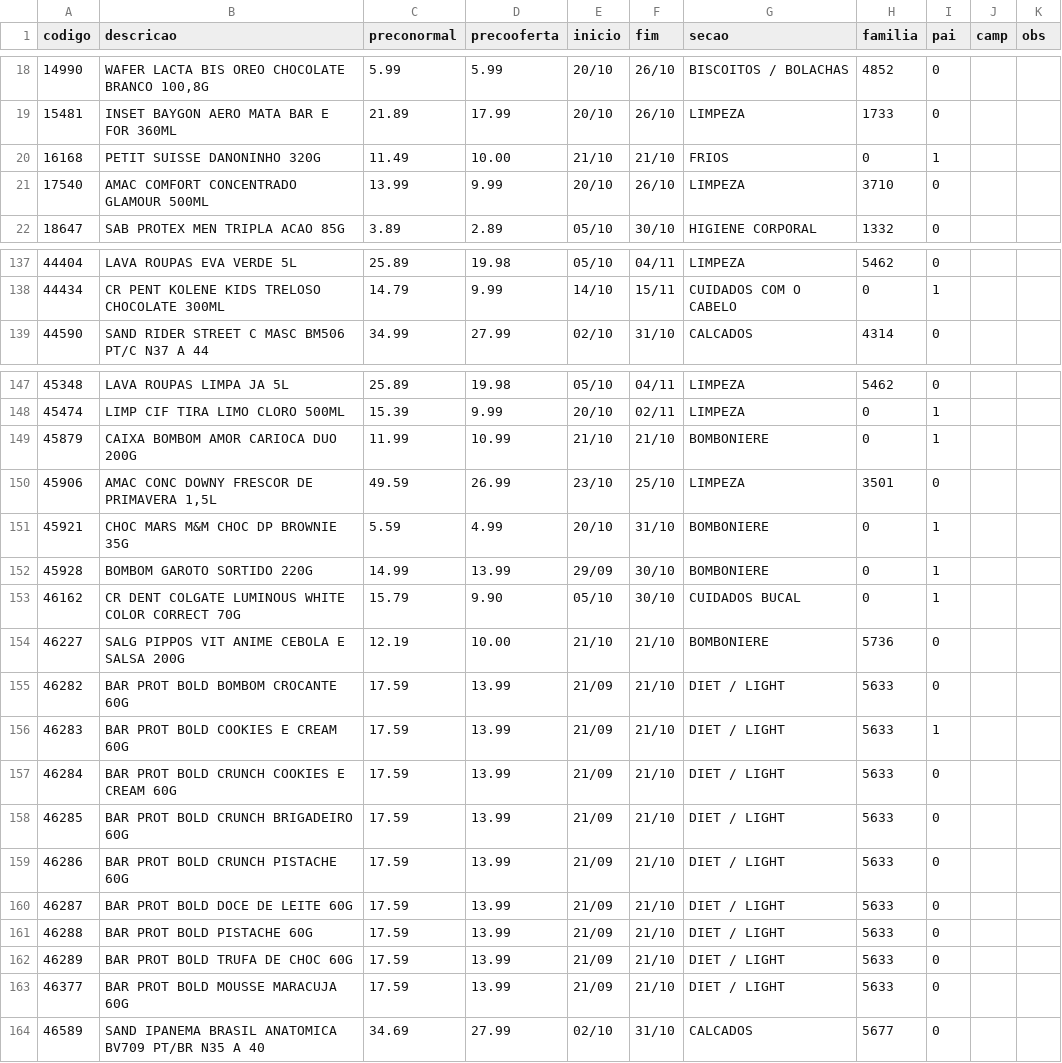
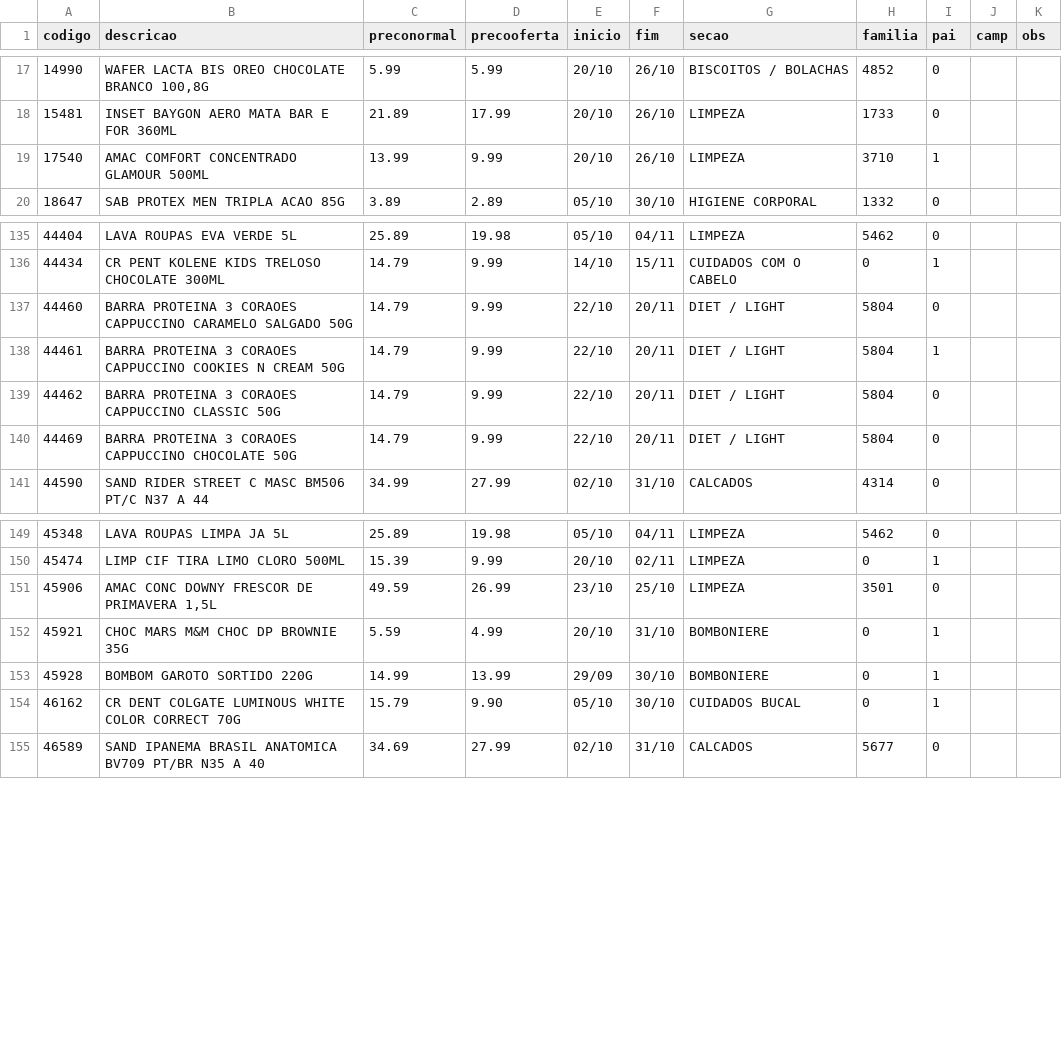
Before and after one commit to luciano504/placas, a CSV file: data/loja3.csv, drawn as a sheet; only a part is shown, gaps mark what is left out; the diff covers the shown part only.

```diff
--- a/data/loja3.csv
+++ b/data/loja3.csv
@@ -19,4 +18,3 @@ codigo,descricao,preconormal,precooferta,inicio,fim,secao,familia,pai,camp,obs
 15481,INSET BAYGON AERO MATA BAR E FOR 360ML,21.89,17.99,20/10,26/10,LIMPEZA,1733,0,,
-16168,PETIT SUISSE DANONINHO 320G,11.49,10.00,21/10,21/10,FRIOS,0,1,,
-17540,AMAC COMFORT CONCENTRADO GLAMOUR 500ML,13.99,9.99,20/10,26/10,LIMPEZA,3710,0,,
+17540,AMAC COMFORT CONCENTRADO GLAMOUR 500ML,13.99,9.99,20/10,26/10,LIMPEZA,3710,1,,
 18647,SAB PROTEX MEN TRIPLA ACAO 85G,3.89,2.89,05/10,30/10,HIGIENE CORPORAL,1332,0,,
@@ -138,2 +136,6 @@ codigo,descricao,preconormal,precooferta,inicio,fim,secao,familia,pai,camp,obs
 44434,CR PENT KOLENE KIDS TRELOSO CHOCOLATE 300ML,14.79,9.99,14/10,15/11,CUIDADOS COM O CABELO,0,1,,
+44460,BARRA PROTEINA 3 CORAOES CAPPUCCINO CARAMELO SALGADO 50G,14.79,9.99,22/10,20/11,DIET / LIGHT,5804,0,,
+44461,BARRA PROTEINA 3 CORAOES CAPPUCCINO COOKIES N CREAM 50G,14.79,9.99,22/10,20/11,DIET / LIGHT,5804,1,,
+44462,BARRA PROTEINA 3 CORAOES CAPPUCCINO CLASSIC 50G,14.79,9.99,22/10,20/11,DIET / LIGHT,5804,0,,
+44469,BARRA PROTEINA 3 CORAOES CAPPUCCINO CHOCOLATE 50G,14.79,9.99,22/10,20/11,DIET / LIGHT,5804,0,,
 44590,SAND RIDER STREET C MASC BM506 PT/C N37 A 44,34.99,27.99,02/10,31/10,CALCADOS,4314,0,,
@@ -148,3 +150,2 @@ codigo,descricao,preconormal,precooferta,inicio,fim,secao,familia,pai,camp,obs
 45474,LIMP CIF TIRA LIMO CLORO 500ML,15.39,9.99,20/10,02/11,LIMPEZA,0,1,,
-45879,CAIXA BOMBOM AMOR CARIOCA DUO 200G,11.99,10.99,21/10,21/10,BOMBONIERE,0,1,,
 45906,"AMAC CONC DOWNY FRESCOR DE PRIMAVERA 1,5L",49.59,26.99,23/10,25/10,LIMPEZA,3501,0,,
@@ -153,12 +154,2 @@ codigo,descricao,preconormal,precooferta,inicio,fim,secao,familia,pai,camp,obs
 46162,CR DENT COLGATE LUMINOUS WHITE COLOR CORRECT 70G,15.79,9.90,05/10,30/10,CUIDADOS BUCAL,0,1,,
-46227,SALG PIPPOS VIT ANIME CEBOLA E SALSA 200G,12.19,10.00,21/10,21/10,BOMBONIERE,5736,0,,
-46282,BAR PROT BOLD BOMBOM CROCANTE 60G,17.59,13.99,21/09,21/10,DIET / LIGHT,5633,0,,
-46283,BAR PROT BOLD COOKIES E CREAM 60G,17.59,13.99,21/09,21/10,DIET / LIGHT,5633,1,,
-46284,BAR PROT BOLD CRUNCH COOKIES E CREAM 60G,17.59,13.99,21/09,21/10,DIET / LIGHT,5633,0,,
-46285,BAR PROT BOLD CRUNCH BRIGADEIRO 60G,17.59,13.99,21/09,21/10,DIET / LIGHT,5633,0,,
-46286,BAR PROT BOLD CRUNCH PISTACHE 60G,17.59,13.99,21/09,21/10,DIET / LIGHT,5633,0,,
-46287,BAR PROT BOLD DOCE DE LEITE 60G,17.59,13.99,21/09,21/10,DIET / LIGHT,5633,0,,
-46288,BAR PROT BOLD PISTACHE 60G,17.59,13.99,21/09,21/10,DIET / LIGHT,5633,0,,
-46289,BAR PROT BOLD TRUFA DE CHOC 60G,17.59,13.99,21/09,21/10,DIET / LIGHT,5633,0,,
-46377,BAR PROT BOLD MOUSSE MARACUJA 60G,17.59,13.99,21/09,21/10,DIET / LIGHT,5633,0,,
 46589,SAND IPANEMA BRASIL ANATOMICA BV709 PT/BR N35 A 40,34.69,27.99,02/10,31/10,CALCADOS,5677,0,,
```
Also changed, not shown: 5 removed rows and 1 edited cell elsewhere in this file, data/loja1.csv, data/loja2.csv, 6 other files.
